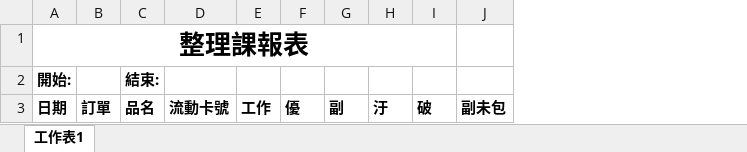
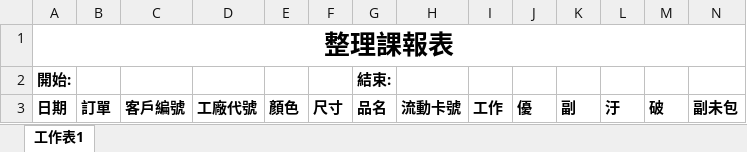
Before and after one commit to karateboy/tights, an Excel workbook: report_template/tidyReport.xlsx, sheet 工作表1, drawn as a sheet; only a part is shown; values as stored, in another font and other column widths than the file's, no borders; removed rows and columns are numbered as before the commit, all else as after; the diff names each change by its address in the sheet, - before the commit and + after, or states it on an @@ line.

```diff
--- a/report_template/tidyReport.xlsx (sheet 工作表1)
+++ b/report_template/tidyReport.xlsx (sheet 工作表1)
+column C, row 3: 客戶編號
+column D, row 3: 工廠代號
+column E, row 3: 顏色
+column F, row 3: 尺寸
-A1:I1 merged
+A1:O1 merged
```
Also changed, not shown: 5 other files.
